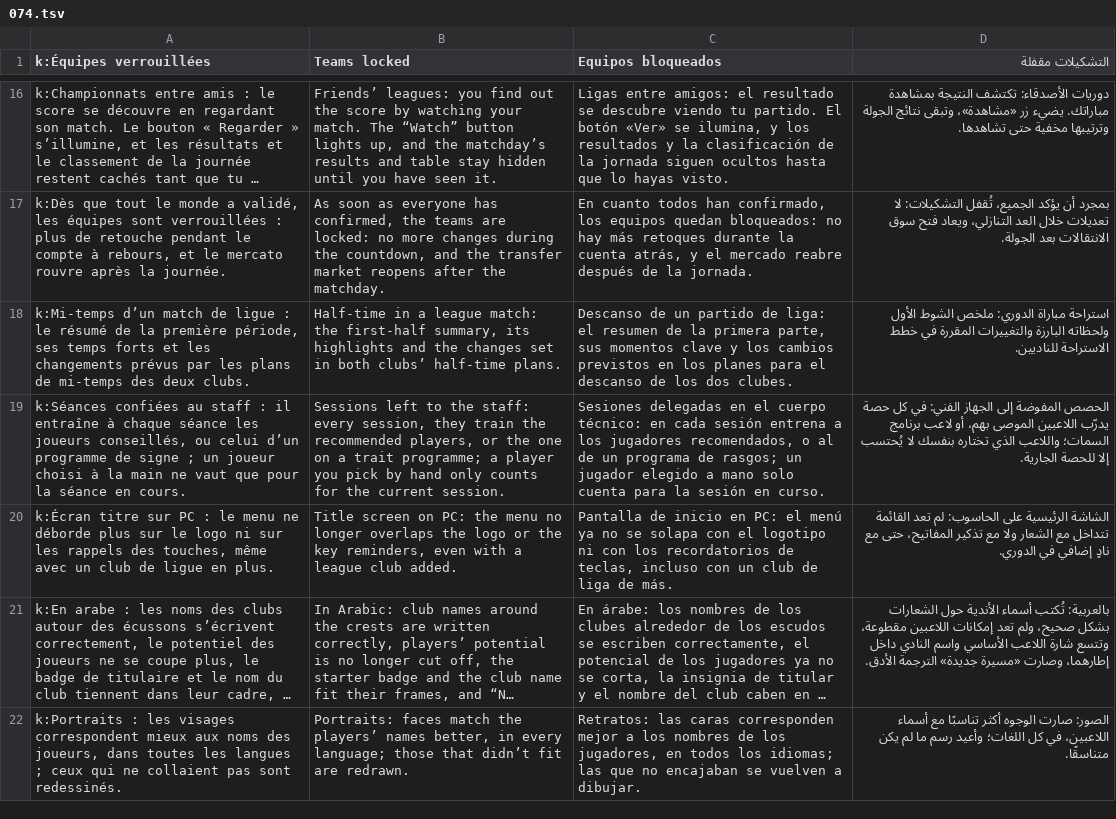
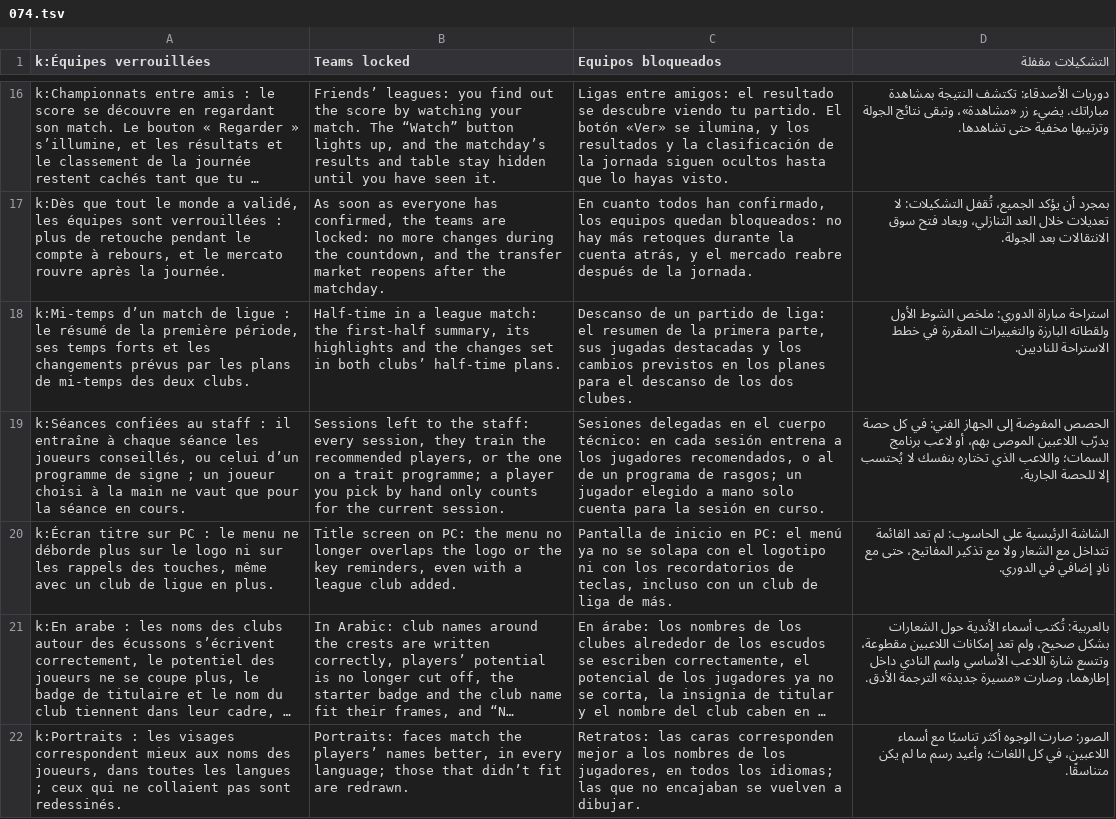
Before and after one commit to FootOFF/FootOFF-Empire, a TSV file: scripts/i18n/traductions/074.tsv, drawn as a sheet; only a part is shown, gaps mark what is left out; long unchanged cells end in …; the diff names each change by its address in the sheet, - before the commit and + after, or states it on an @@ line.

```diff
--- a/scripts/i18n/traductions/074.tsv
+++ b/scripts/i18n/traductions/074.tsv
-C18 (Equipos bloqueados): …parte, sus momentos clave y los…
+C18 (Equipos bloqueados): …parte, sus jugadas destacadas y los…
-D18 (التشكيلات مقفلة): …الشوط الأول ولحظاته البارزة والتغييرات…
+D18 (التشكيلات مقفلة): …الشوط الأول ولقطاته البارزة والتغييرات…
```
Also changed, not shown: scripts/i18n/traductions/075.tsv, 7 other files.
